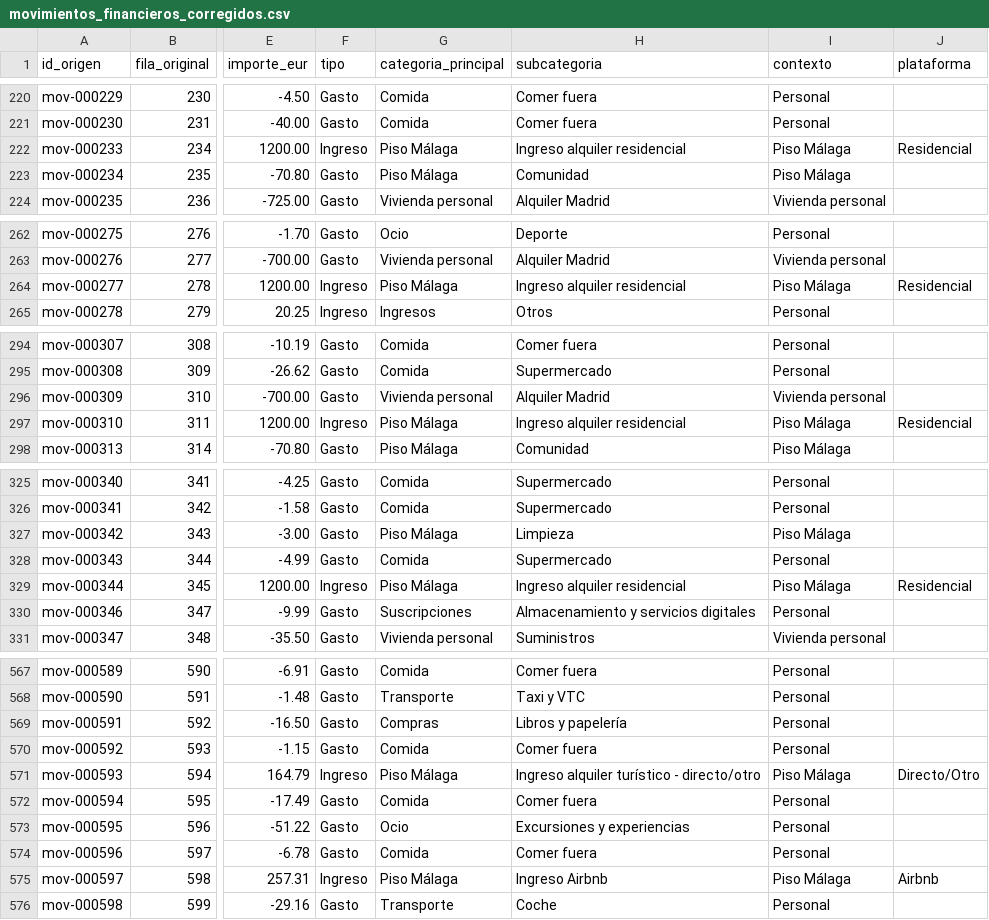
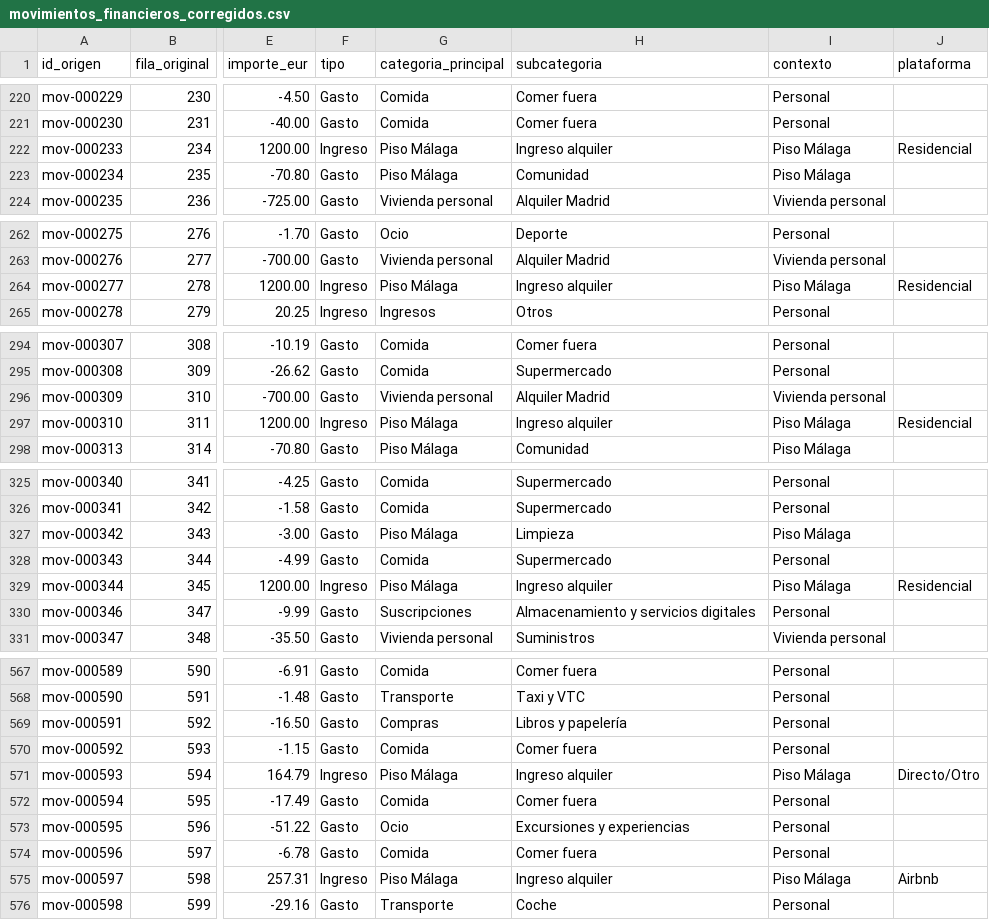
Before and after one commit to aleetreny/finanzas, a CSV file: movimientos_financieros_corregidos.csv, drawn as a sheet; only a part is shown, gaps mark what is left out; the diff covers the shown part only; the diff names each change by its address in the sheet, - before the commit and + after, or states it on an @@ line.

```diff
--- a/movimientos_financieros_corregidos.csv
+++ b/movimientos_financieros_corregidos.csv
-H222 (subcategoria): Ingreso alquiler residencial
+H222 (subcategoria): Ingreso alquiler
-H264 (subcategoria): Ingreso alquiler residencial
+H264 (subcategoria): Ingreso alquiler
-H297 (subcategoria): Ingreso alquiler residencial
+H297 (subcategoria): Ingreso alquiler
-H329 (subcategoria): Ingreso alquiler residencial
+H329 (subcategoria): Ingreso alquiler
-H571 (subcategoria): Ingreso alquiler turístico - directo/otro
+H571 (subcategoria): Ingreso alquiler
-H575 (subcategoria): Ingreso Airbnb
+H575 (subcategoria): Ingreso alquiler
```
Also changed, not shown: 40 edited cells elsewhere in this file, catalogo_categorias.csv, 16 other files.
